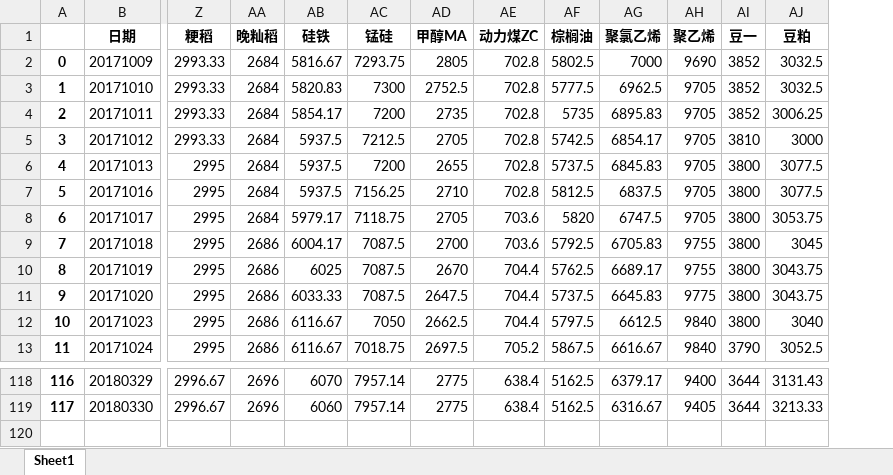
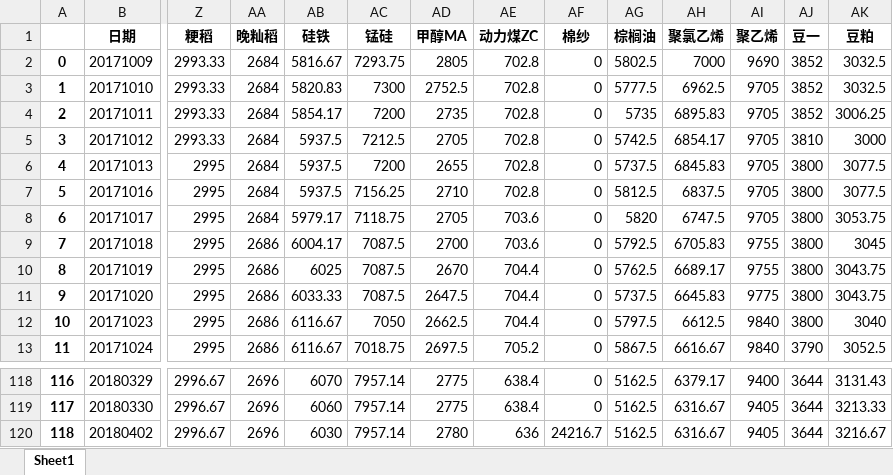
Before and after one commit to Earthpea1983/Futures_console, an Excel workbook: database/SpotData.xlsx, sheet Sheet1, drawn as a sheet; only a part is shown, gaps mark what is left out; values as stored, in another font and other column widths than the file's, no borders; rows hold the shown columns only; the diff names each change by its address in the sheet, - before the commit and + after, or states it on an @@ line.

Commit message:
use try/except to get sfdata to commodity, due to new spot without history data and [] return, so spot[0][0] error occur.

```diff
--- a/database/SpotData.xlsx (sheet Sheet1)
+++ b/database/SpotData.xlsx (sheet Sheet1)
+column AF (棉纱), rows 2-13: all 0; rows 118-119: 0 | 0
+row 120: 118 | 20180402 | 2996.67 | 2696 | 6030 | 7957.14 | 2780 | 636 | 24216.7 | 5162.5 | 6316.67 | 9405 | 3644 | 3216.67
```
Also changed, not shown: database/Suggestion.xlsx, 48 other files.
